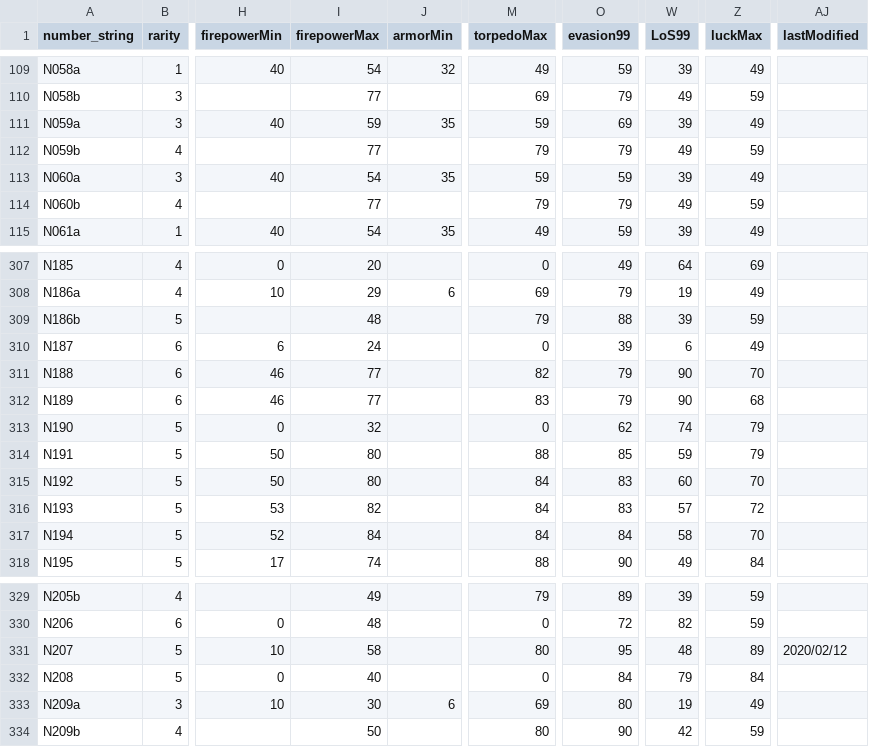
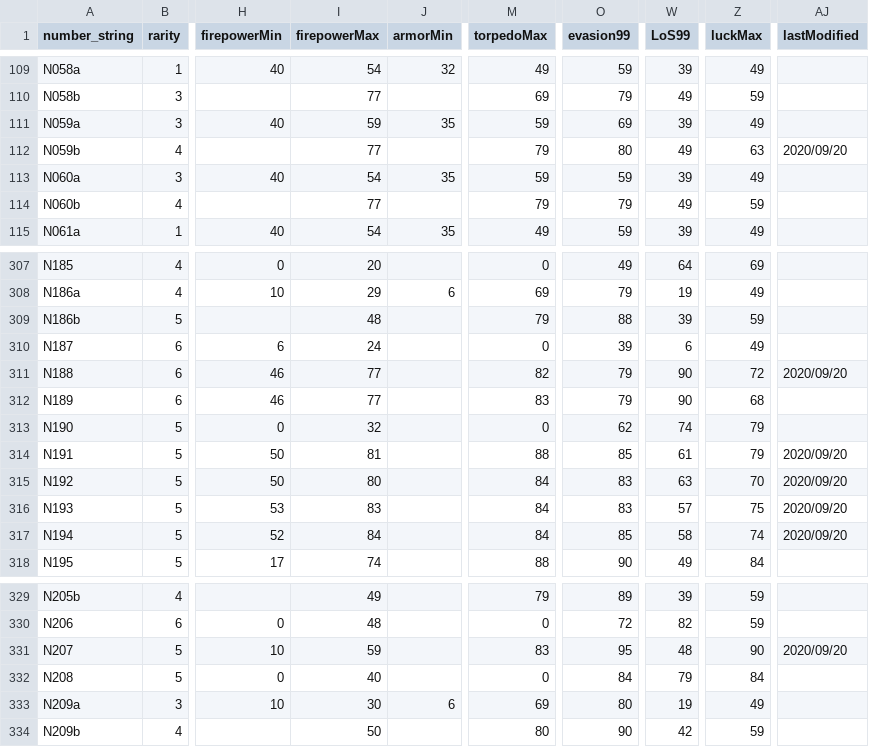
Before and after one commit to thisleaf/thisleaf.github.io, a CSV file: data/kancolle_shiplist.csv, drawn as a sheet; only a part is shown, gaps mark what is left out; the diff names each change by its address in the sheet, - before the commit and + after, or states it on an @@ line.

```diff
--- a/data/kancolle_shiplist.csv
+++ b/data/kancolle_shiplist.csv
-O112 (evasion99): 79
+O112 (evasion99): 80
-Z112 (luckMax): 59
+Z112 (luckMax): 63
-AJ112 (lastModified): (empty)
+AJ112 (lastModified): 2020/09/20
-Z311 (luckMax): 70
+Z311 (luckMax): 72
-AJ311 (lastModified): (empty)
+AJ311 (lastModified): 2020/09/20
-I314 (firepowerMax): 80
+I314 (firepowerMax): 81
-W314 (LoS99): 59
+W314 (LoS99): 61
-AJ314:AJ317 (lastModified): (empty)
+AJ314:AJ317 (lastModified): 2020/09/20
-W315 (LoS99): 60
+W315 (LoS99): 63
-I316 (firepowerMax): 82
+I316 (firepowerMax): 83
-Z316 (luckMax): 72
+Z316 (luckMax): 75
-O317 (evasion99): 84
+O317 (evasion99): 85
-Z317 (luckMax): 70
+Z317 (luckMax): 74
-I331 (firepowerMax): 58
+I331 (firepowerMax): 59
-M331 (torpedoMax): 80
+M331 (torpedoMax): 83
-Z331 (luckMax): 89
+Z331 (luckMax): 90
-AJ331 (lastModified): 2020/02/12
+AJ331 (lastModified): 2020/09/20
```
Also changed, not shown: data/kancolle_equipment.csv.
